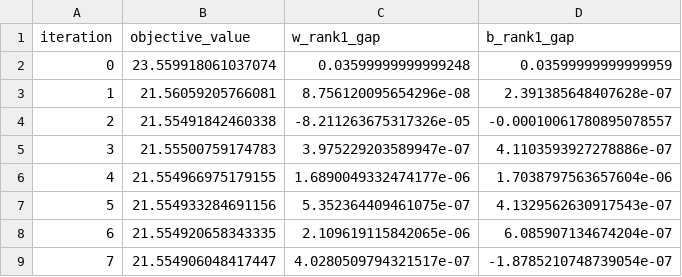
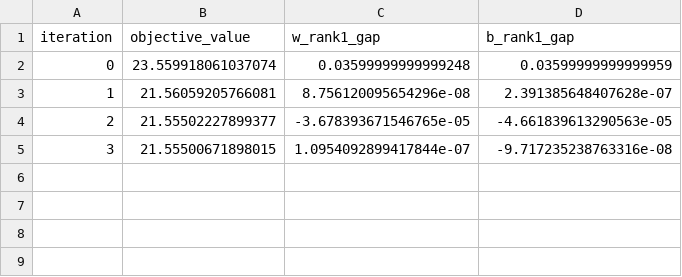
Before and after one commit to imnoootdreaming/Dynamic-EE-Resource-Allocation-in-Multi-UAV-Assisted-ISCC-Systems-With-Heterogeneous-Tasks, a CSV file: src/inner/first_sample_cccp_history.csv, drawn as a sheet.

Commit message:
fix(inner-level-opt): MOSEK Fusion 后端求解器鲁棒性增强

```diff
--- a/src/inner/first_sample_cccp_history.csv
+++ b/src/inner/first_sample_cccp_history.csv
@@ -3,7 +3,3 @@ iteration,objective_value,w_rank1_gap,b_rank1_gap
 1,21.56059205766081,8.756120095654296e-08,2.391385648407628e-07
-2,21.55491842460338,-8.211263675317326e-05,-0.00010061780895078557
-3,21.55500759174783,3.975229203589947e-07,4.1103593927278886e-07
-4,21.554966975179155,1.6890049332474177e-06,1.7038797563657604e-06
-5,21.554933284691156,5.352364409461075e-07,4.1329562630917543e-07
-6,21.554920658343335,2.109619115842065e-06,6.085907134674204e-07
-7,21.554906048417447,4.0280509794321517e-07,-1.8785210748739054e-07
+2,21.55502227899377,-3.678393671546765e-05,-4.661839613290563e-05
+3,21.55500671898015,1.0954092899417844e-07,-9.717235238763316e-08
```
Also changed, not shown: 2 other files.
